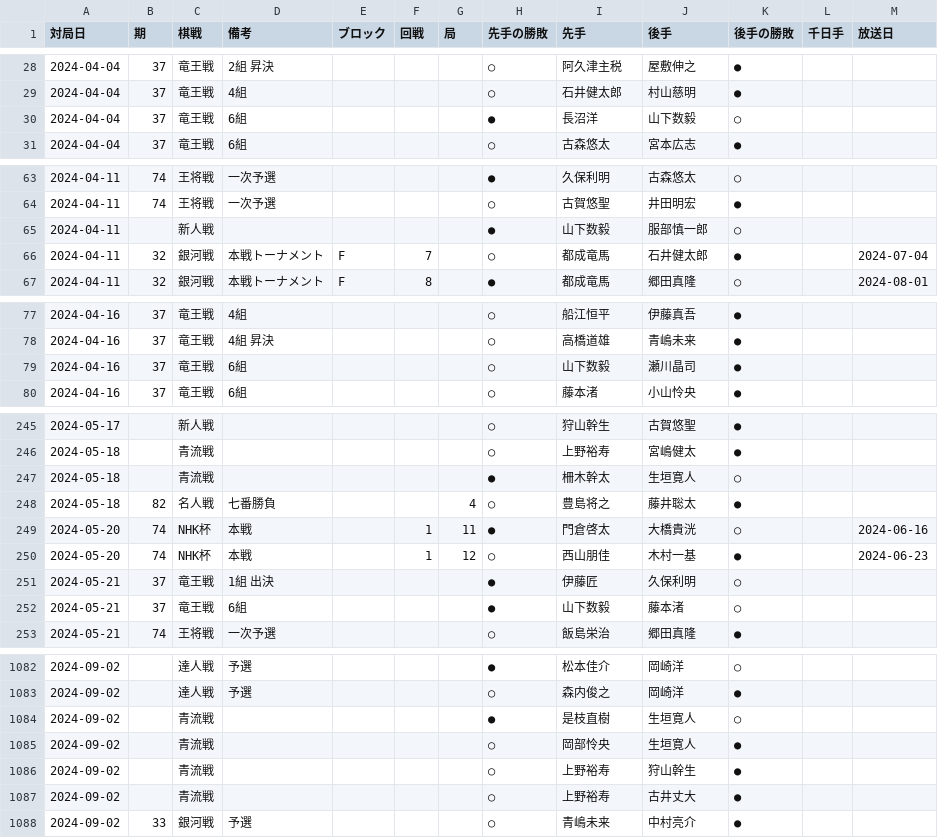
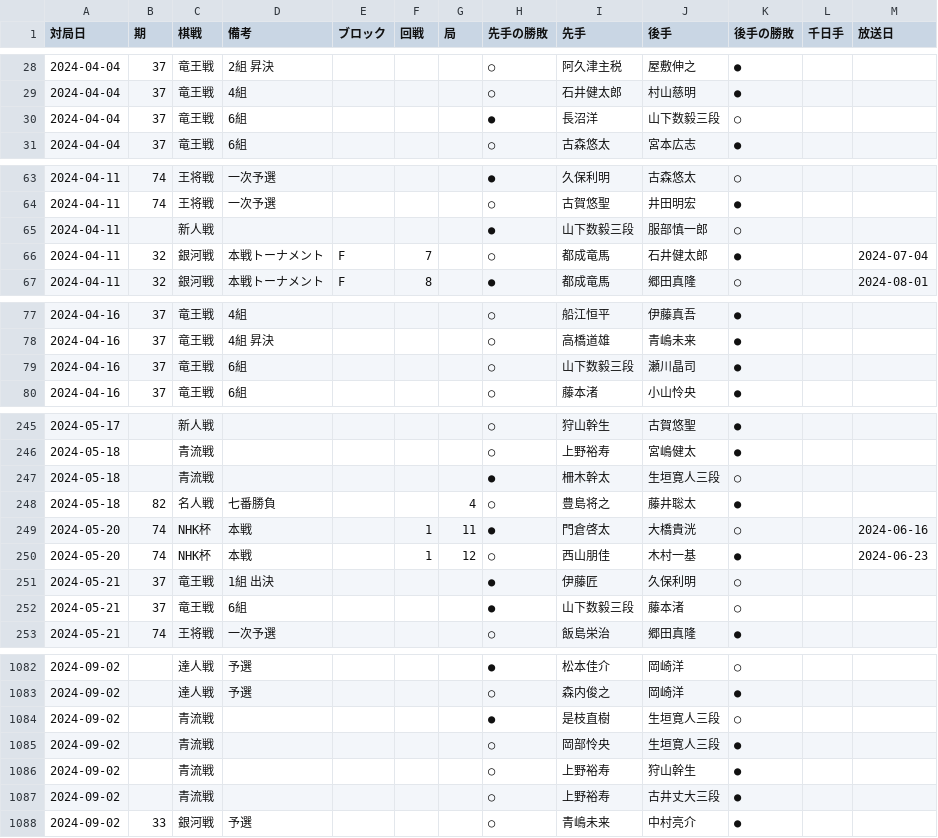
Before and after one commit to ulti-shogi/mate-shogi, a CSV file: result_2024.csv, drawn as a sheet; only a part is shown, gaps mark what is left out; the diff covers the shown part only.

```diff
--- a/result_2024.csv
+++ b/result_2024.csv
@@ -29,3 +29,3 @@
 2024-04-04,37,竜王戦,4組,,,,○,石井健太郎,村山慈明,●,,
-2024-04-04,37,竜王戦,6組,,,,●,長沼洋,山下数毅,○,,
+2024-04-04,37,竜王戦,6組,,,,●,長沼洋,山下数毅三段,○,,
 2024-04-04,37,竜王戦,6組,,,,○,古森悠太,宮本広志,●,,
@@ -64,3 +64,3 @@
 2024-04-11,74,王将戦,一次予選,,,,○,古賀悠聖,井田明宏,●,,
-2024-04-11,,新人戦,,,,,●,山下数毅,服部慎一郎,○,,
+2024-04-11,,新人戦,,,,,●,山下数毅三段,服部慎一郎,○,,
 2024-04-11,32,銀河戦,本戦トーナメント,F,7,,○,都成竜馬,石井健太郎,●,,2024-07-04
@@ -78,3 +78,3 @@
 2024-04-16,37,竜王戦,4組 昇決,,,,○,高橋道雄,青嶋未来,●,,
-2024-04-16,37,竜王戦,6組,,,,○,山下数毅,瀬川晶司,●,,
+2024-04-16,37,竜王戦,6組,,,,○,山下数毅三段,瀬川晶司,●,,
 2024-04-16,37,竜王戦,6組,,,,○,藤本渚,小山怜央,●,,
@@ -246,3 +246,3 @@
 2024-05-18,,青流戦,,,,,○,上野裕寿,宮嶋健太,●,,
-2024-05-18,,青流戦,,,,,●,柵木幹太,生垣寛人,○,,
+2024-05-18,,青流戦,,,,,●,柵木幹太,生垣寛人三段,○,,
 2024-05-18,82,名人戦,七番勝負,,,4,○,豊島将之,藤井聡太,●,,
@@ -251,3 +251,3 @@
 2024-05-21,37,竜王戦,1組 出決,,,,●,伊藤匠,久保利明,○,,
-2024-05-21,37,竜王戦,6組,,,,●,山下数毅,藤本渚,○,,
+2024-05-21,37,竜王戦,6組,,,,●,山下数毅三段,藤本渚,○,,
 2024-05-21,74,王将戦,一次予選,,,,○,飯島栄治,郷田真隆,●,,
@@ -1083,6 +1083,6 @@
 2024-09-02,,達人戦,予選,,,,○,森内俊之,岡崎洋,●,,
-2024-09-02,,青流戦,,,,,●,是枝直樹,生垣寛人,○,,
-2024-09-02,,青流戦,,,,,○,岡部怜央,生垣寛人,●,,
+2024-09-02,,青流戦,,,,,●,是枝直樹,生垣寛人三段,○,,
+2024-09-02,,青流戦,,,,,○,岡部怜央,生垣寛人三段,●,,
 2024-09-02,,青流戦,,,,,○,上野裕寿,狩山幹生,●,,
-2024-09-02,,青流戦,,,,,○,上野裕寿,古井丈大,●,,
+2024-09-02,,青流戦,,,,,○,上野裕寿,古井丈大三段,●,,
 2024-09-02,33,銀河戦,予選,,,,○,青嶋未来,中村亮介,●,,
```
Also changed, not shown: 21 edited cells elsewhere in this file, 1 other file.
